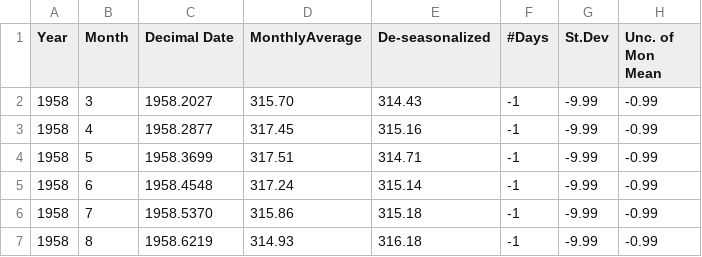
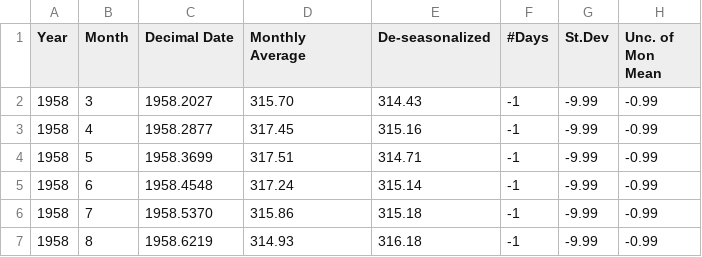
Before and after one commit to sammeadss/climate, a CSV file: Data/CarbonDioxide.csv, drawn as a sheet; only a part is shown.

Commit message:
Update CarbonDioxide.csv

```diff
--- a/Data/CarbonDioxide.csv
+++ b/Data/CarbonDioxide.csv
@@ -1,2 +1,2 @@
-Year,Month,Decimal Date,MonthlyAverage,De-seasonalized,#Days,St.Dev,Unc. of Mon Mean
+Year,Month,Decimal Date,Monthly Average,De-seasonalized,#Days,St.Dev,Unc. of Mon Mean
 1958,3,1958.2027,315.70,314.43,-1,-9.99,-0.99
```
